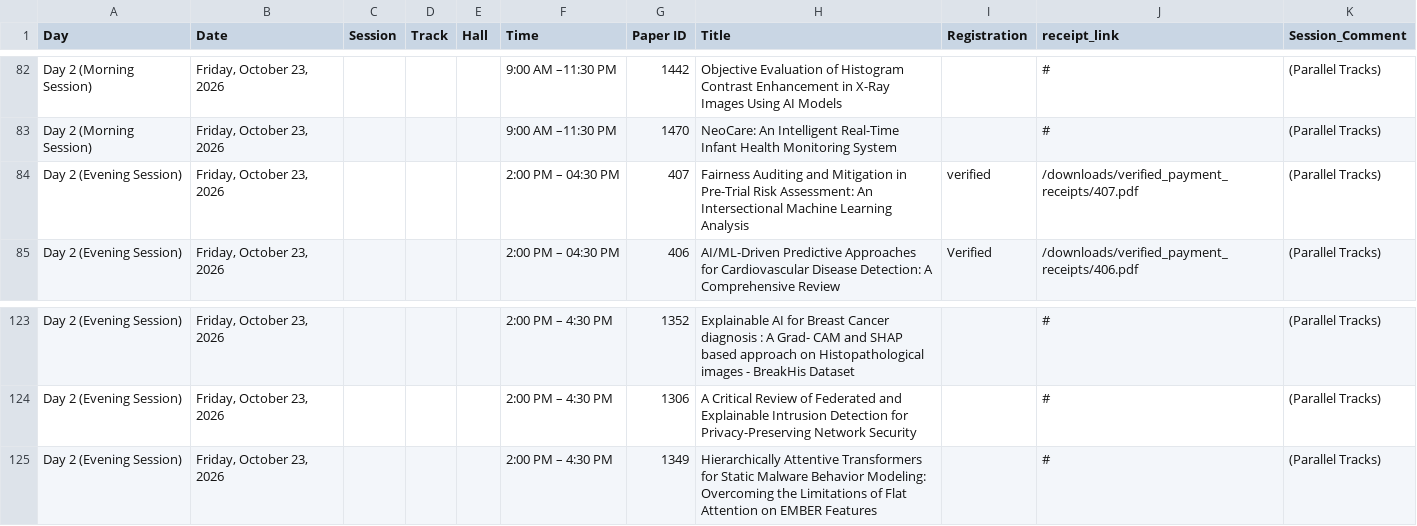
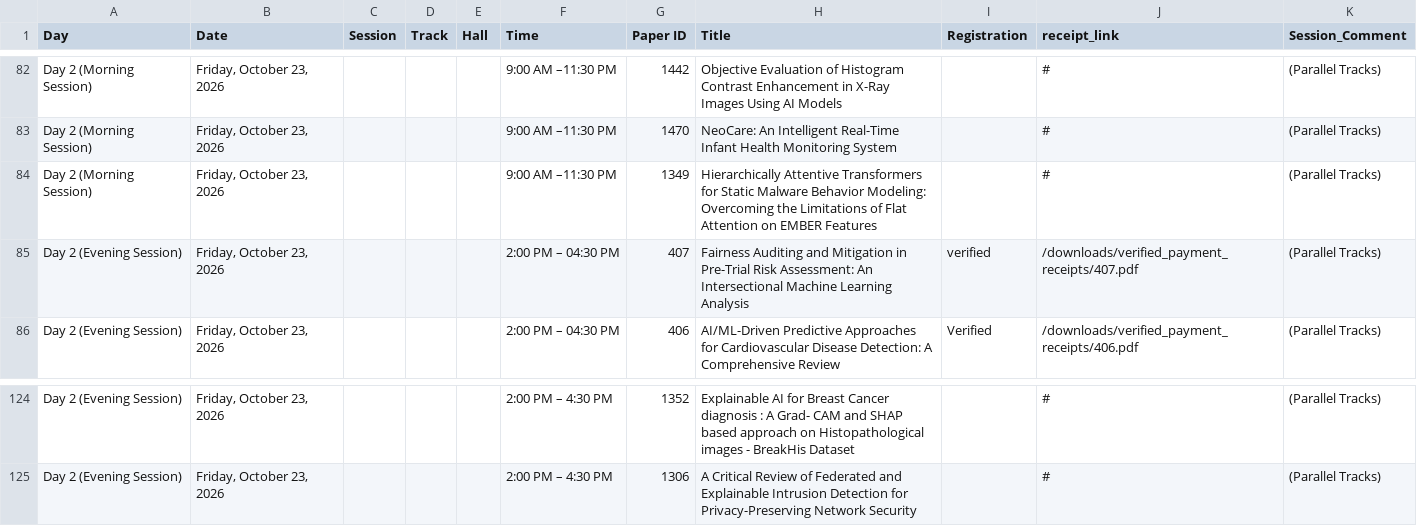
Before and after one commit to conferenceautocom/conferenceautocom.github.io, a CSV file: public/data/schedule.csv, drawn as a sheet; only a part is shown, gaps mark what is left out.

Commit message:
Reschedule paper 1349 to Day 2 Morning Session

```diff
--- a/public/data/schedule.csv
+++ b/public/data/schedule.csv
@@ -83,2 +83,3 @@ Day 2 (Morning Session),"Friday, October 23, 2026",,,,9:00 AM –11:30 PM,1442,O
 Day 2 (Morning Session),"Friday, October 23, 2026",,,,9:00 AM –11:30 PM,1470,NeoCare: An Intelligent Real-Time Infant Health Monitoring System,,#,(Parallel Tracks)
+Day 2 (Morning Session),"Friday, October 23, 2026",,,,9:00 AM –11:30 PM,1349,Hierarchically Attentive Transformers for Static Malware Behavior Modeling: Overcoming the Limitations of Flat Attention on EMBER Features,,#,(Parallel Tracks)
 Day 2 (Evening Session),"Friday, October 23, 2026",,,,2:00 PM – 04:30 PM,407,Fairness Auditing and Mitigation in Pre-Trial Risk Assessment: An Intersectional Machine Learning Analysis,verified,/downloads/verified_payment_receipts/407.pdf,(Parallel Tracks)
@@ -124,2 +125 @@ Day 2 (Evening Session),"Friday, October 23, 2026",,,,2:00 PM – 4:30 PM,1352,E
 Day 2 (Evening Session),"Friday, October 23, 2026",,,,2:00 PM – 4:30 PM,1306,A Critical Review of Federated and Explainable Intrusion Detection for Privacy-Preserving Network Security,,#,(Parallel Tracks)
-Day 2 (Evening Session),"Friday, October 23, 2026",,,,2:00 PM – 4:30 PM,1349,Hierarchically Attentive Transformers for Static Malware Behavior Modeling: Overcoming the Limitations of Flat Attention on EMBER Features,,#,(Parallel Tracks)
```
